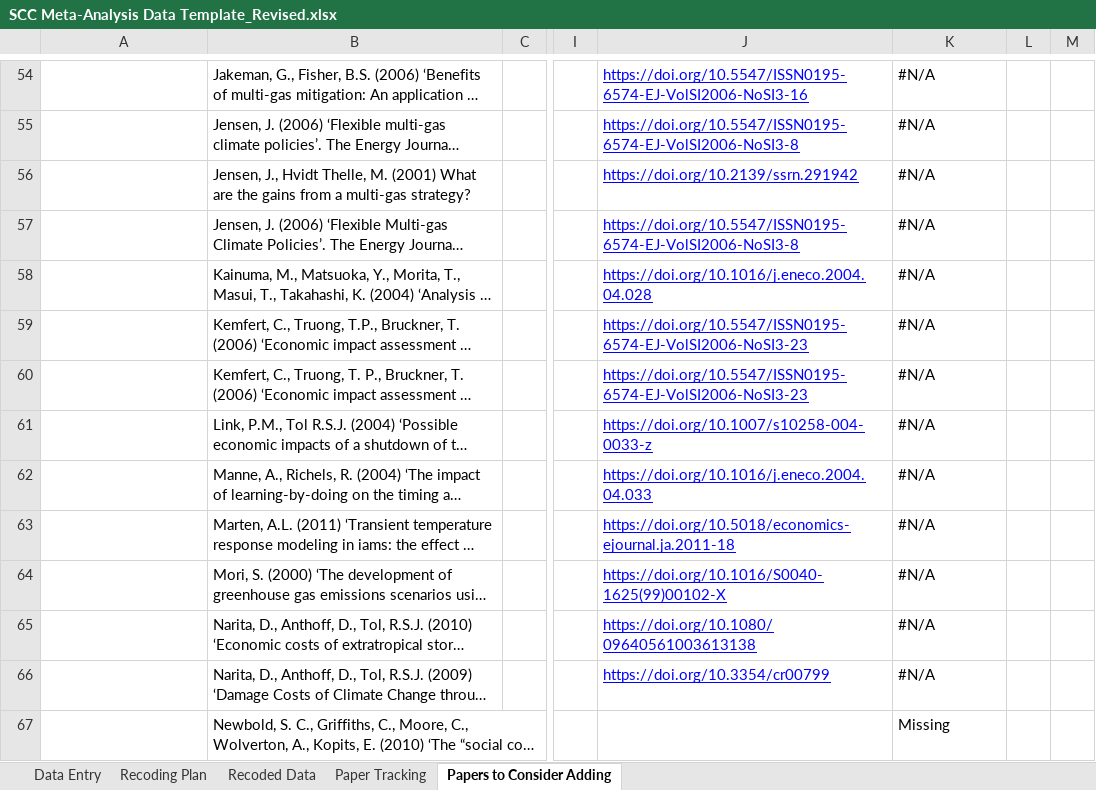
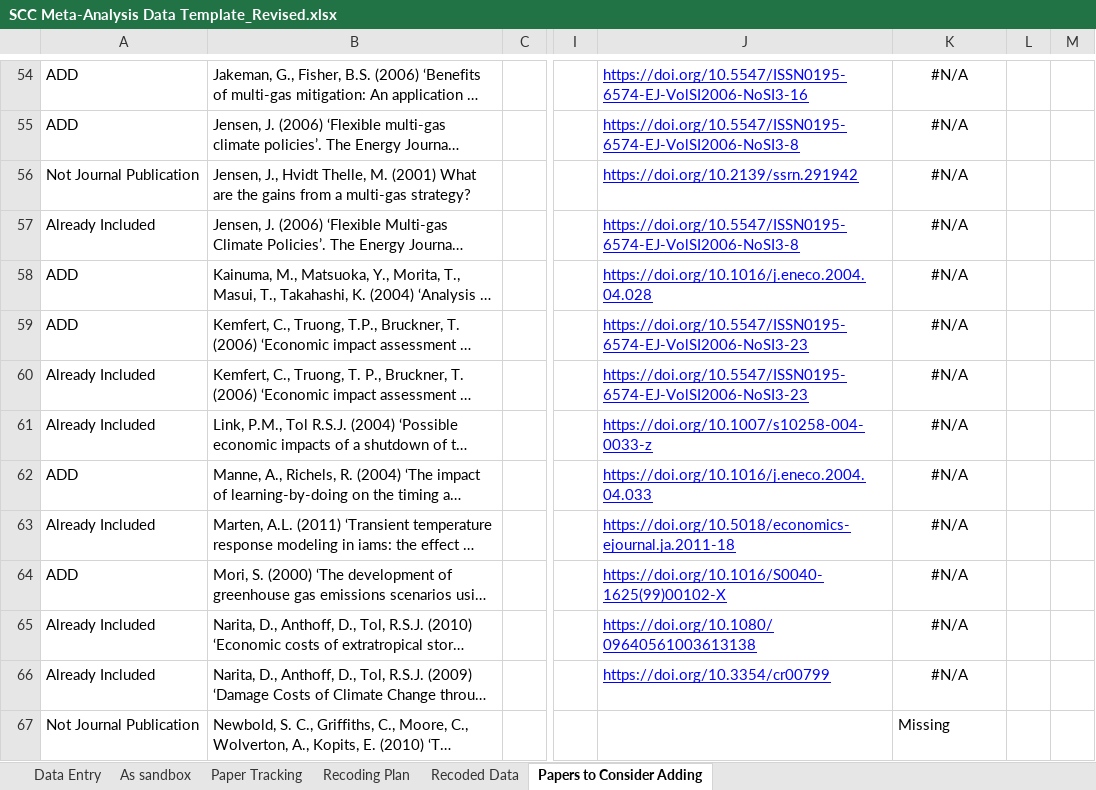
Before and after one commit to fmoore125/scc_structural, an Excel workbook: data/data_collection/SCC Meta-Analysis Data Template_Revised.xlsx, sheet Papers to Consider Adding, drawn as a sheet; only a part is shown, gaps mark what is left out; long unchanged cells end in …; values as stored, in another font and other column widths than the file's, no borders; charts and pictures not drawn; the diff covers the shown part only; the diff names each change by its address in the sheet, - before the commit and + after, or states it on an @@ line.

Commit message:
new data files

```diff
--- a/data/data_collection/SCC Meta-Analysis Data Template_Revised.xlsx (sheet Papers to Consider Adding)
+++ b/data/data_collection/SCC Meta-Analysis Data Template_Revised.xlsx (sheet Papers to Consider Adding)
+sheet tab: As sandbox
@@ sheet tab order changed: Data Entry | As sandbox | Paper Tracking | Recoding Plan | Recoded Data | Papers to Consider Adding @@
-A54:A55: (empty)
+A54:A55: ADD
-K54:K66 alignment: left
+K54:K66 alignment: center
-A56: (empty)
+A56: Not Journal Publication
-A57: (empty)
+A57: Already Included
-A58:A59: (empty)
+A58:A59: ADD
-A60:A61: (empty)
+A60:A61: Already Included
-A62: (empty)
+A62: ADD
-A63: (empty)
+A63: Already Included
-A64: (empty)
+A64: ADD
-A65:A66: (empty)
+A65:A66: Already Included
-A67: (empty)
+A67: Not Journal Publication
```
Also changed, not shown: 49 edited cells and cell formats elsewhere in this sheet, sheet Data Entry, sheet Paper Tracking, sheet Recoding Plan, formulas that keep their value, hidden cells, charts or pictures, 2 other files.
